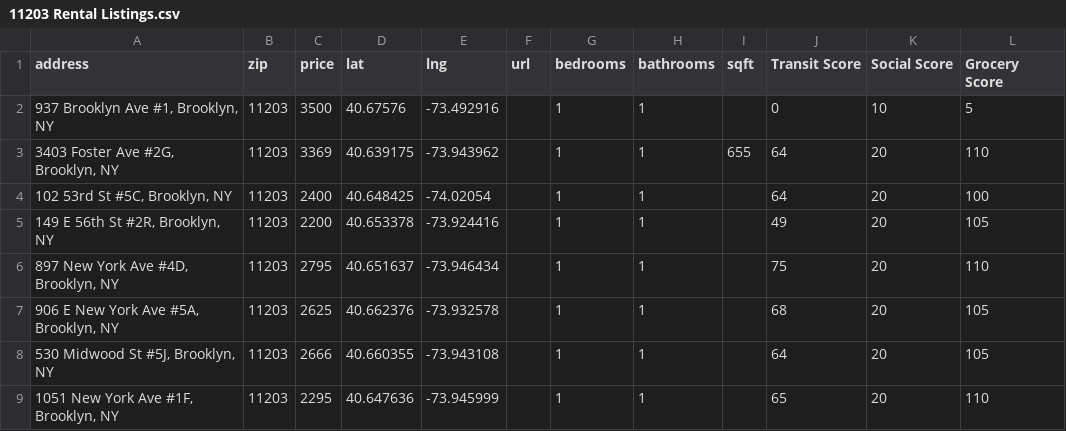
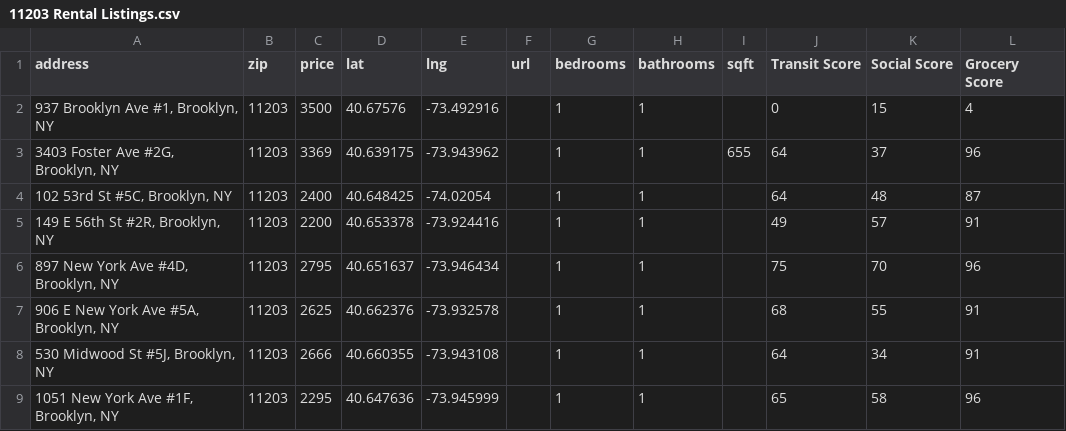
Before and after one commit to ChanwooJung1/nyc-affordability-calculator, a CSV file: nyc-affordability-calculator/11203 Rental Listings.csv, drawn as a sheet.

```diff
--- a/nyc-affordability-calculator/11203 Rental Listings.csv
+++ b/nyc-affordability-calculator/11203 Rental Listings.csv
@@ -1,9 +1,9 @@
 address,zip,price,lat,lng,url,bedrooms,bathrooms,sqft,Transit Score,Social Score,Grocery Score
-"937 Brooklyn Ave #1, Brooklyn, NY",11203,3500,40.67576,-73.492916,,1,1,,0,10,5
-"3403 Foster Ave #2G, Brooklyn, NY ",11203,3369,40.639175,-73.943962,,1,1,655,64,20,110
-"102 53rd St #5C, Brooklyn, NY",11203,2400,40.648425,-74.02054,,1,1,,64,20,100
-"149 E 56th St #2R, Brooklyn, NY",11203,2200,40.653378,-73.924416,,1,1,,49,20,105
-"897 New York Ave #4D, Brooklyn, NY",11203,2795,40.651637,-73.946434,,1,1,,75,20,110
-"906 E New York Ave #5A, Brooklyn, NY",11203,2625,40.662376,-73.932578,,1,1,,68,20,105
-"530 Midwood St #5J, Brooklyn, NY",11203,2666,40.660355,-73.943108,,1,1,,64,20,105
-"1051 New York Ave #1F, Brooklyn, NY",11203,2295,40.647636,-73.945999,,1,1,,65,20,110
+"937 Brooklyn Ave #1, Brooklyn, NY",11203,3500,40.67576,-73.492916,,1,1,,0,15,4
+"3403 Foster Ave #2G, Brooklyn, NY ",11203,3369,40.639175,-73.943962,,1,1,655,64,37,96
+"102 53rd St #5C, Brooklyn, NY",11203,2400,40.648425,-74.02054,,1,1,,64,48,87
+"149 E 56th St #2R, Brooklyn, NY",11203,2200,40.653378,-73.924416,,1,1,,49,57,91
+"897 New York Ave #4D, Brooklyn, NY",11203,2795,40.651637,-73.946434,,1,1,,75,70,96
+"906 E New York Ave #5A, Brooklyn, NY",11203,2625,40.662376,-73.932578,,1,1,,68,55,91
+"530 Midwood St #5J, Brooklyn, NY",11203,2666,40.660355,-73.943108,,1,1,,64,34,91
+"1051 New York Ave #1F, Brooklyn, NY",11203,2295,40.647636,-73.945999,,1,1,,65,58,96
```
Also changed, not shown: nyc-affordability-calculator/10001 Rental Listings.csv, nyc-affordability-calculator/11201 Rental Listings.csv, 10 other files.
